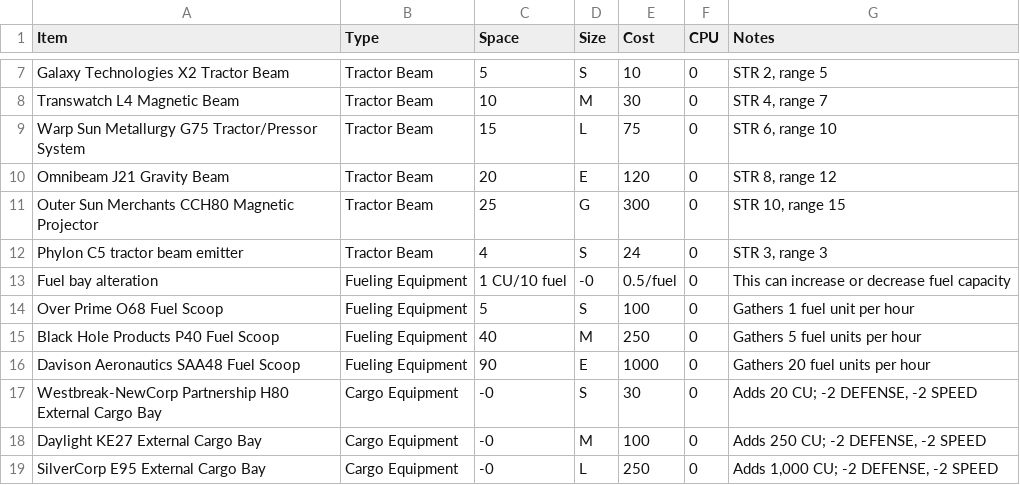
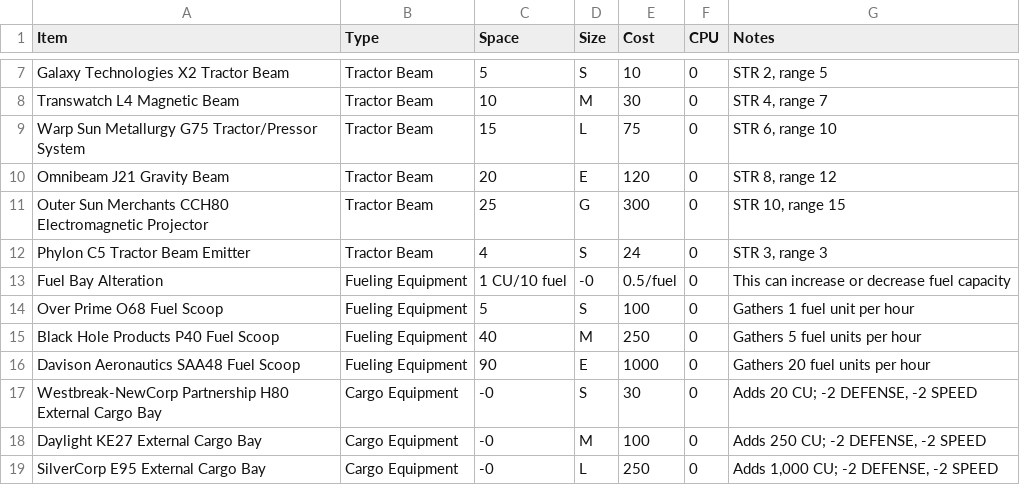
Before and after one commit to herosheets/woin-starships, a CSV file: starship_data/systems.csv, drawn as a sheet; only a part is shown, gaps mark what is left out.

Commit message:
Update systems.csv

```diff
--- a/starship_data/systems.csv
+++ b/starship_data/systems.csv
@@ -10,5 +10,5 @@ Warp Sun Metallurgy G75 Tractor/Pressor System,Tractor Beam,15,L,75,0,"STR 6, ra
 Omnibeam J21 Gravity Beam,Tractor Beam,20,E,120,0,"STR 8, range 12"
-Outer Sun Merchants CCH80 Magnetic Projector,Tractor Beam,25,G,300,0,"STR 10, range 15"
-Phylon C5 tractor beam emitter,Tractor Beam,4,S,24,0,"STR 3, range 3"
-Fuel bay alteration,Fueling Equipment,1 CU/10 fuel,-0,0.5/fuel,0,This can increase or decrease fuel capacity
+Outer Sun Merchants CCH80 Electromagnetic Projector,Tractor Beam,25,G,300,0,"STR 10, range 15"
+Phylon C5 Tractor Beam Emitter,Tractor Beam,4,S,24,0,"STR 3, range 3"
+Fuel Bay Alteration,Fueling Equipment,1 CU/10 fuel,-0,0.5/fuel,0,This can increase or decrease fuel capacity
 Over Prime O68 Fuel Scoop,Fueling Equipment,5,S,100,0,Gathers 1 fuel unit per hour
```
